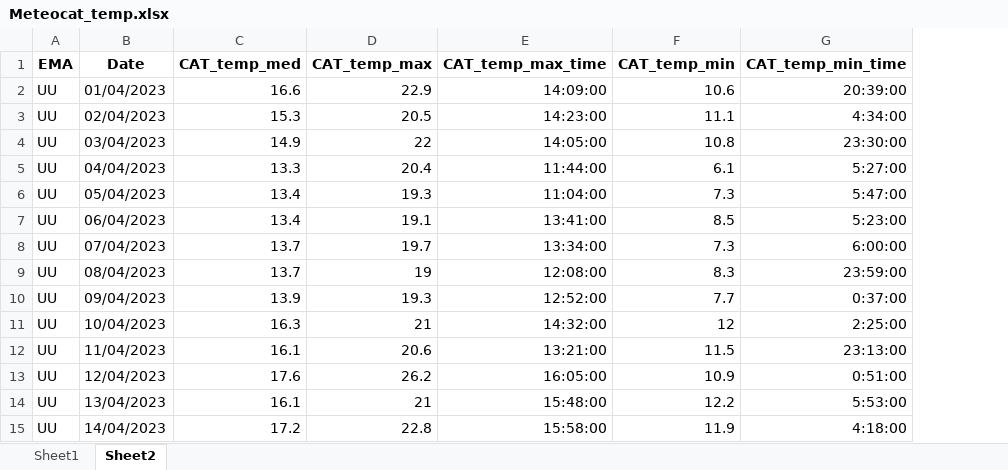
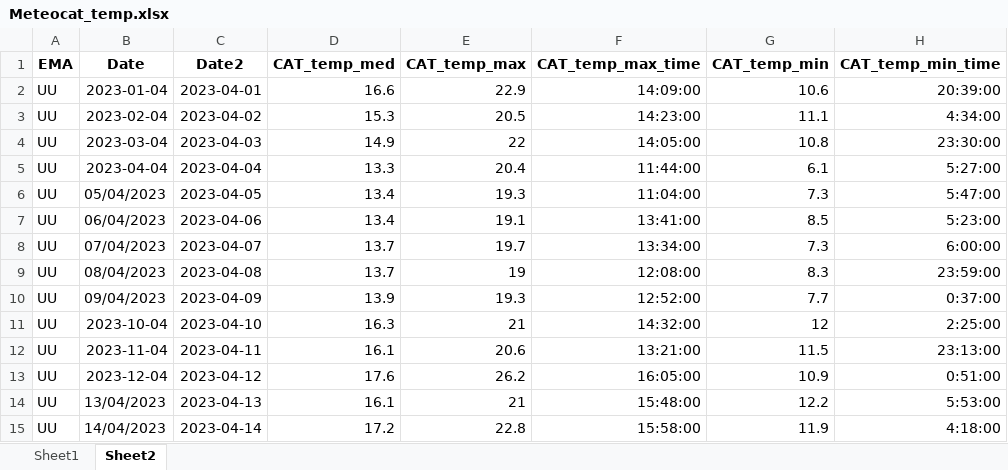
Before and after one commit to echeverriaseba/Thesis_Gasera, an Excel workbook: data/Meteocat_temp.xlsx, sheet Sheet2, drawn as a sheet; only a part is shown; values as stored, in another font and other column widths than the file's, no borders; the diff names each change by its address in the sheet, - before the commit and + after, or states it on an @@ line.

```diff
--- a/data/Meteocat_temp.xlsx (sheet Sheet2)
+++ b/data/Meteocat_temp.xlsx (sheet Sheet2)
+column C (Date2), rows 2-15: 2023-04-01 | 2023-04-02 | 2023-04-03 | 2023-04-04 | 2023-04-05 | 2023-04-06 | 2023-04-07 | 2023-04-08 | 2023-04-09 | 2023-04-10 | 2023-04-11 | 2023-04-12 | 2023-04-13 | 2023-04-14
-B2 (Date): 01/04/2023
+B2 (Date): 2023-01-04
-B3 (Date): 02/04/2023
+B3 (Date): 2023-02-04
-B4 (Date): 03/04/2023
+B4 (Date): 2023-03-04
-B5 (Date): 04/04/2023
+B5 (Date): 2023-04-04
-B11 (Date): 10/04/2023
+B11 (Date): 2023-10-04
-B12 (Date): 11/04/2023
+B12 (Date): 2023-11-04
-B13 (Date): 12/04/2023
+B13 (Date): 2023-12-04
```
Also changed, not shown: outputs/CERESTRES_results/Chromat_results/acc_CH4_analysis.xlsx, 51 other files.
